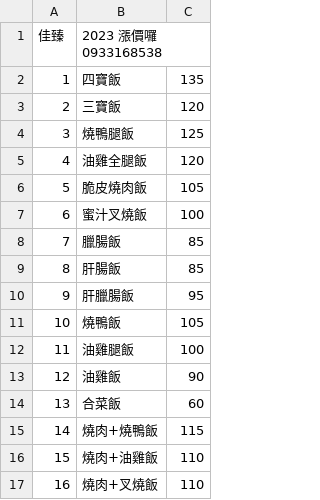
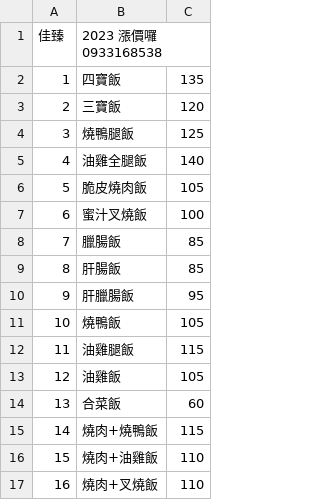
Before and after one commit to chih-kang-huang/nca-linebot, a CSV file: data/restaurant/佳臻.csv, drawn as a sheet; only a part is shown.

```diff
--- a/data/restaurant/佳臻.csv
+++ b/data/restaurant/佳臻.csv
@@ -4,3 +4,3 @@
 3,燒鴨腿飯,125
-4,油雞全腿飯,120
+4,油雞全腿飯,140
 5,脆皮燒肉飯,105
@@ -11,4 +11,4 @@
 10,燒鴨飯,105
-11,油雞腿飯,100
-12,油雞飯,90
+11,油雞腿飯,115
+12,油雞飯,105
 13,合菜飯,60
```
Also changed, not shown: data/beverage/得正.csv, data/restaurant/日日佳.csv, 4 other files.
